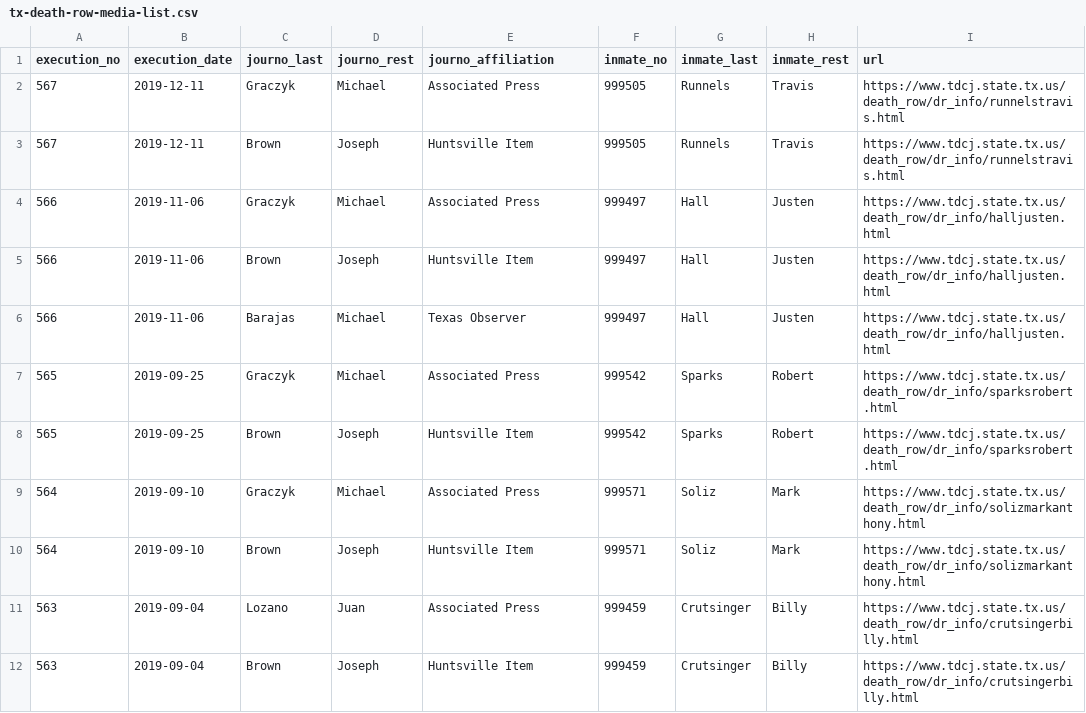
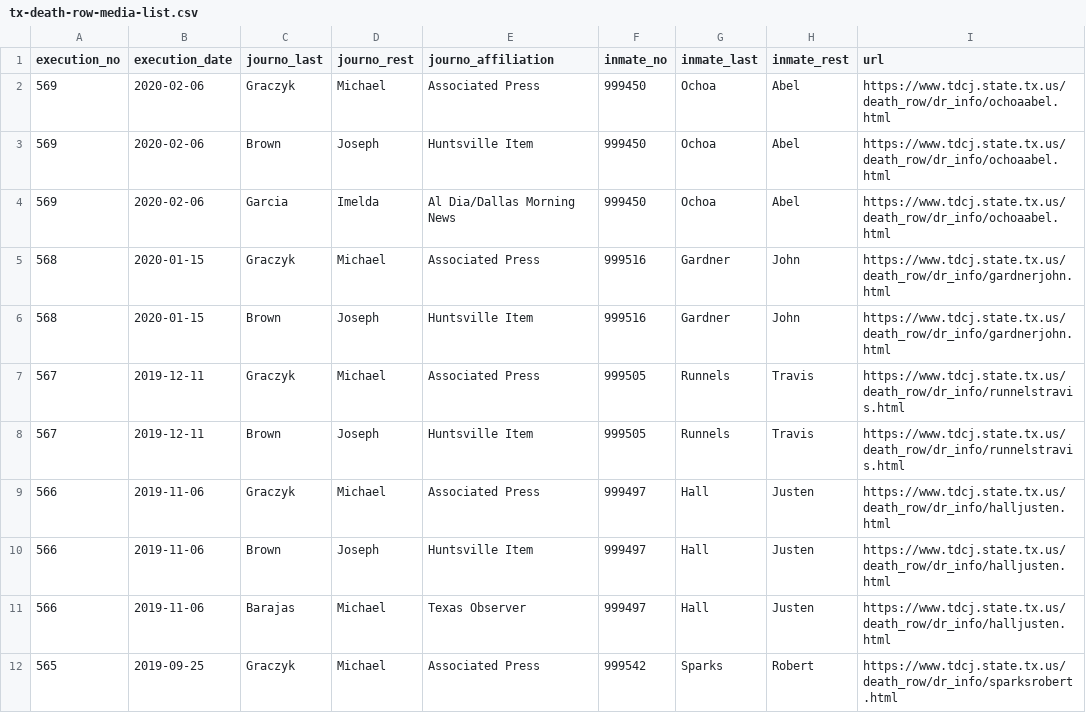
Before and after one commit to cjwinchester/tx-death-row-media-witnesses, a CSV file: tx-death-row-media-list.csv, drawn as a sheet; only a part is shown; the shorter side is filled out with more unchanged rows; the diff names each change by its address in the sheet, - before the commit and + after, or states it on an @@ line.

Commit message:
add ochoa and gardner records

```diff
--- a/tx-death-row-media-list.csv
+++ b/tx-death-row-media-list.csv
+row 2: 569 | 2020-02-06 | Graczyk | Michael | Associated Press | 999450 | Ochoa | Abel | https://www.tdcj.state.tx.us/death_row/dr_info/ochoaabel.html
+row 3: 569 | 2020-02-06 | Brown | Joseph | Huntsville Item | 999450 | Ochoa | Abel | https://www.tdcj.state.tx.us/death_row/dr_info/ochoaabel.html
+row 4: 569 | 2020-02-06 | Garcia | Imelda | Al Dia/Dallas Morning News | 999450 | Ochoa | Abel | https://www.tdcj.state.tx.us/death_row/dr_info/ochoaabel.html
+row 5: 568 | 2020-01-15 | Graczyk | Michael | Associated Press | 999516 | Gardner | John | https://www.tdcj.state.tx.us/death_row/dr_info/gardnerjohn.html
+row 6: 568 | 2020-01-15 | Brown | Joseph | Huntsville Item | 999516 | Gardner | John | https://www.tdcj.state.tx.us/death_row/dr_info/gardnerjohn.html
```
